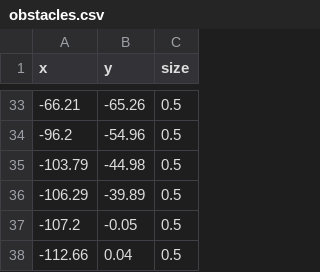
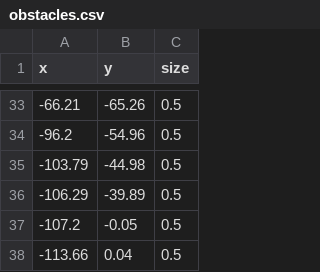
Before and after one commit to vinhle275/Carla-Autonomous-MPC, a CSV file: data/obstacles.csv, drawn as a sheet; only a part is shown, gaps mark what is left out.

Commit message:
upgrade avoid obstacles - ref shift

```diff
--- a/data/obstacles.csv
+++ b/data/obstacles.csv
@@ -37,2 +37,2 @@ x,y,size
 -107.2,-0.05,0.5
--112.66,0.04,0.5
+-113.66,0.04,0.5
```
Also changed, not shown: 8 other files.
